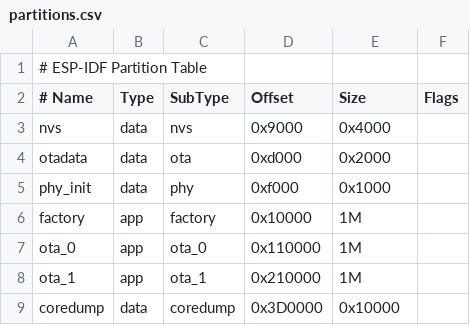
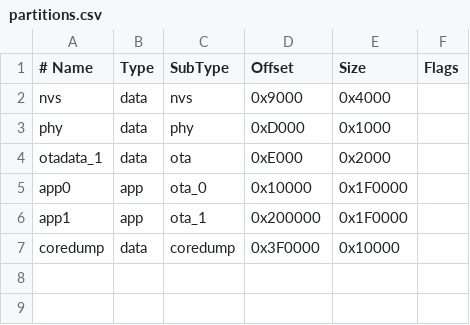
Before and after one commit to BorisBrock/HeidelBridge, a CSV file: partitions.csv, drawn as a sheet; removed rows and columns are numbered as before the commit, all else as after; the diff names each change by its address in the sheet, - before the commit and + after, or states it on an @@ line.

Commit message:
Changing partitions

```diff
--- a/partitions.csv
+++ b/partitions.csv
-row 1: # ESP-IDF Partition Table
+row 3: phy | data | phy | 0xD000 | 0x1000
-A4 (# Name): otadata
+A4 (# Name): otadata_1
-D4 (Offset): 0xd000
+D4 (Offset): 0xE000
-row 5: phy_init | data | phy | 0xf000 | 0x1000
-row 6: factory | app | factory | 0x10000 | 1M
-A5 (# Name): ota_0
+A5 (# Name): app0
-D5 (Offset): 0x110000
+D5 (Offset): 0x10000
-E5:E6 (Size): 1M
+E5:E6 (Size): 0x1F0000
-A6 (# Name): ota_1
+A6 (# Name): app1
-D6 (Offset): 0x210000
+D6 (Offset): 0x200000
-D7 (Offset): 0x3D0000
+D7 (Offset): 0x3F0000
```
